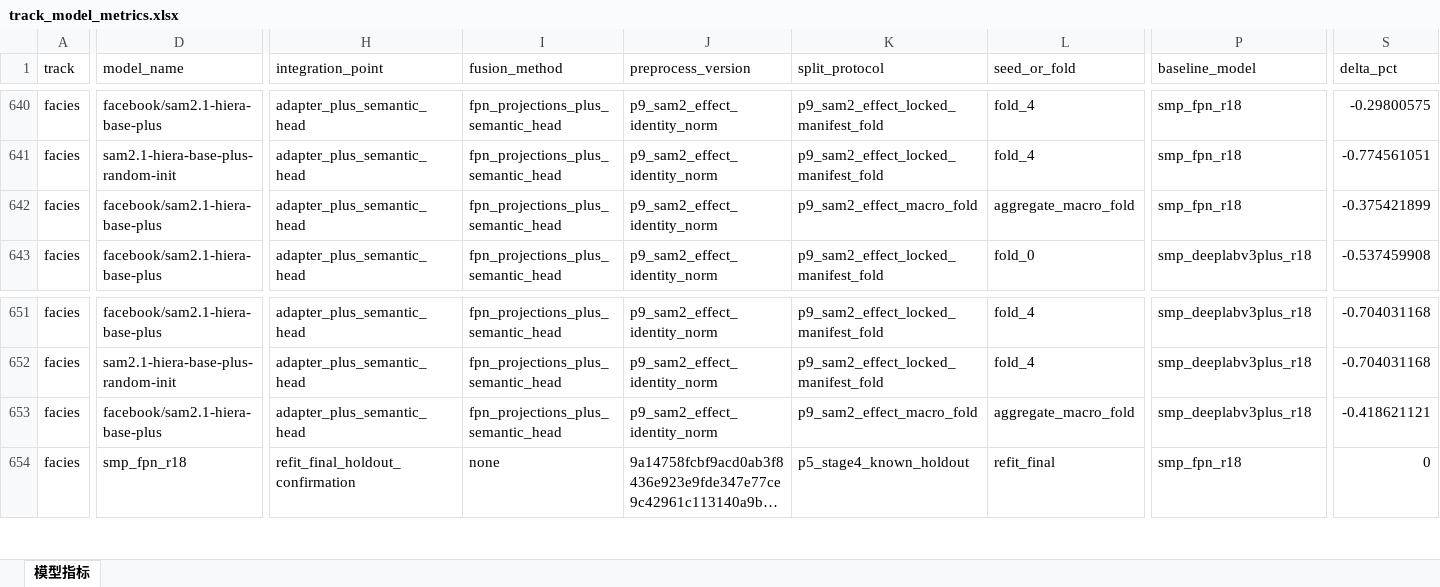
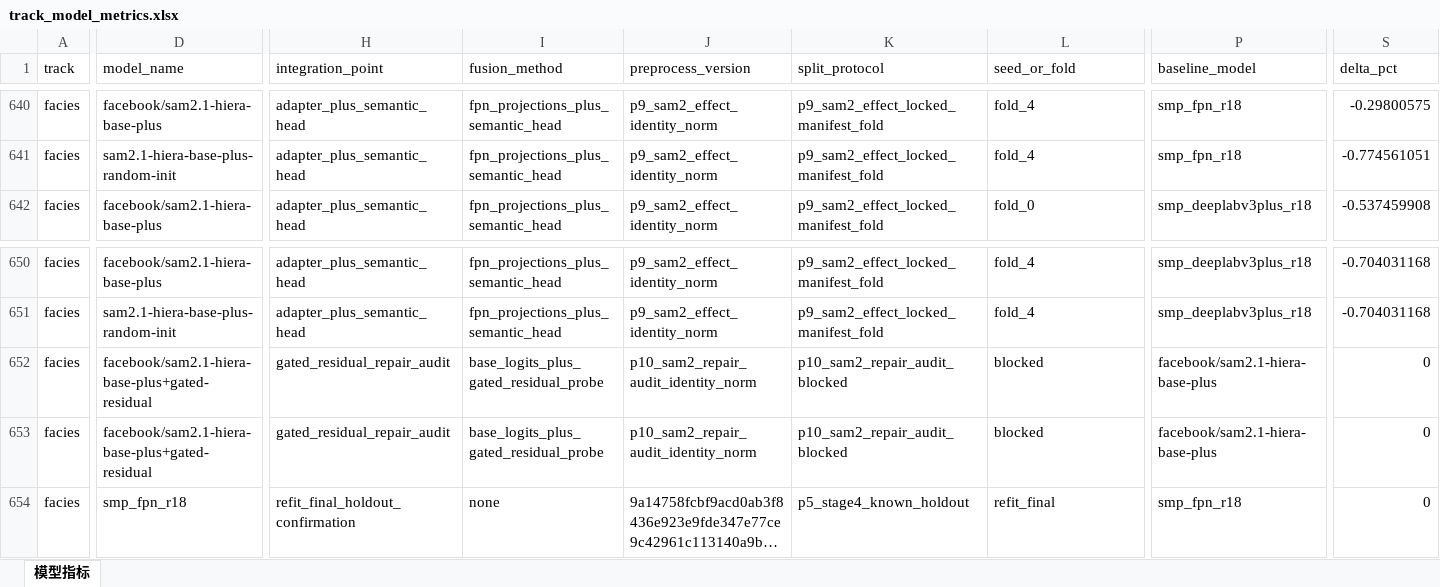
Before and after one commit to YonganZhang/junwei-competition-seismic-well-fusion, an Excel workbook: _pipelines/02_task_datasets/facies/_outputs/p10_model_results/track_model_metrics.xlsx, sheet 模型指标, drawn as a sheet; only a part is shown, gaps mark what is left out; long unchanged cells end in …; values as stored, in another font and other column widths than the file's, no borders; removed rows and columns are numbered as before the commit, all else as after; rows hold the shown columns only; the diff covers the shown part only; the diff names each change by its address in the sheet, - before the commit and + after, or states it on an @@ line.

Commit message:
feat(facies): make p10 audit blocker-aware

```diff
--- a/_pipelines/02_task_datasets/facies/_outputs/p10_model_results/track_model_metrics.xlsx (sheet 模型指标)
+++ b/_pipelines/02_task_datasets/facies/_outputs/p10_model_results/track_model_metrics.xlsx (sheet 模型指标)
-row 642: facies | facebook/sam2.1-hiera-base-plus | adapter_plus_semantic_head | fpn_projections_plus_semantic_head | p9_sam2_effect_identity_norm | p9_sam2_effect_macro_fold | aggregate_macro_fold | smp_fpn_r18 | -0.375421899
+row 652: facies | facebook/sam2.1-hiera-base-plus+gated-residual | gated_residual_repair_audit | base_logits_plus_gated_residual_probe | p10_sam2_repair_audit_identity_norm | p10_sam2_repair_audit_blocked | blocked | facebook/sam2.1-hiera-base-plus | 0
-D653 (model_name): facebook/sam2.1-hiera-base-plus
+D653 (model_name): facebook/sam2.1-hiera-base-plus+gated-residual
-H653 (integration_point): adapter_plus_semantic_head
+H653 (integration_point): gated_residual_repair_audit
-I653 (fusion_method): fpn_projections_plus_semantic_head
+I653 (fusion_method): base_logits_plus_gated_residual_probe
-J653 (preprocess_version): p9_sam2_effect_identity_norm
+J653 (preprocess_version): p10_sam2_repair_audit_identity_norm
-K653 (split_protocol): p9_sam2_effect_macro_fold
+K653 (split_protocol): p10_sam2_repair_audit_blocked
-L653 (seed_or_fold): aggregate_macro_fold
+L653 (seed_or_fold): blocked
-P653 (baseline_model): smp_deeplabv3plus_r18
+P653 (baseline_model): facebook/sam2.1-hiera-base-plus
-S653 (delta_pct): -0.418621121
+S653 (delta_pct): 0
```
Also changed, not shown: 7 edited cells elsewhere in this sheet, 8 other files.
